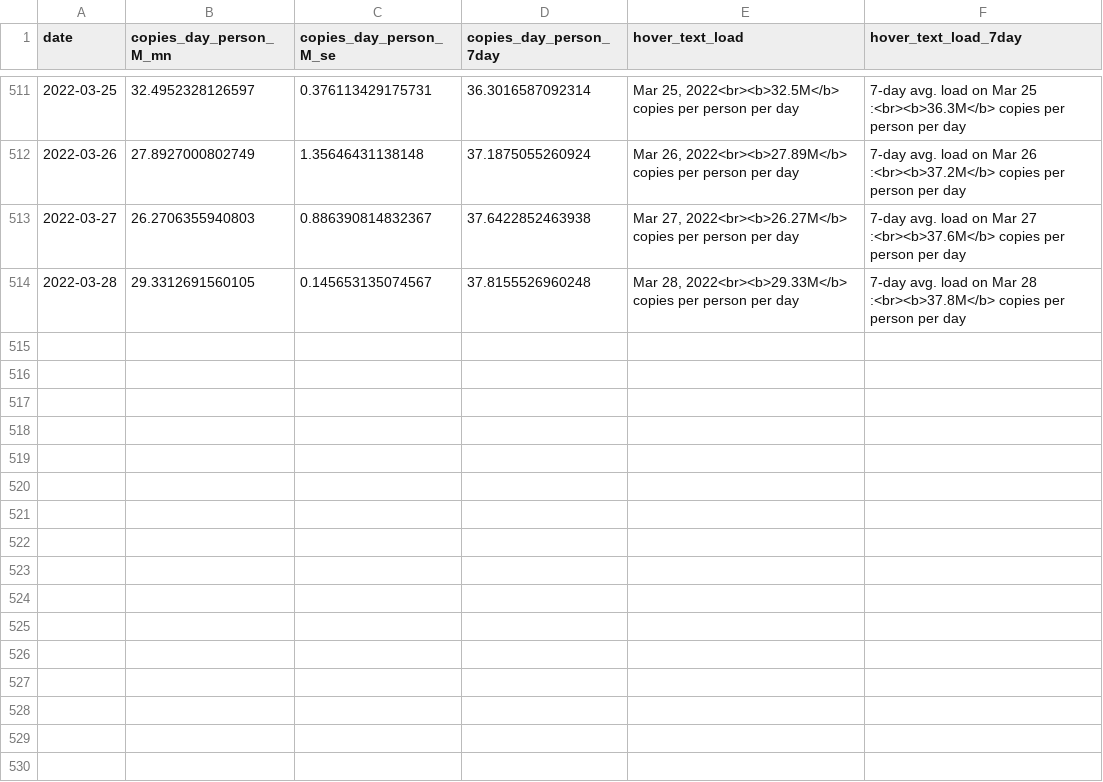
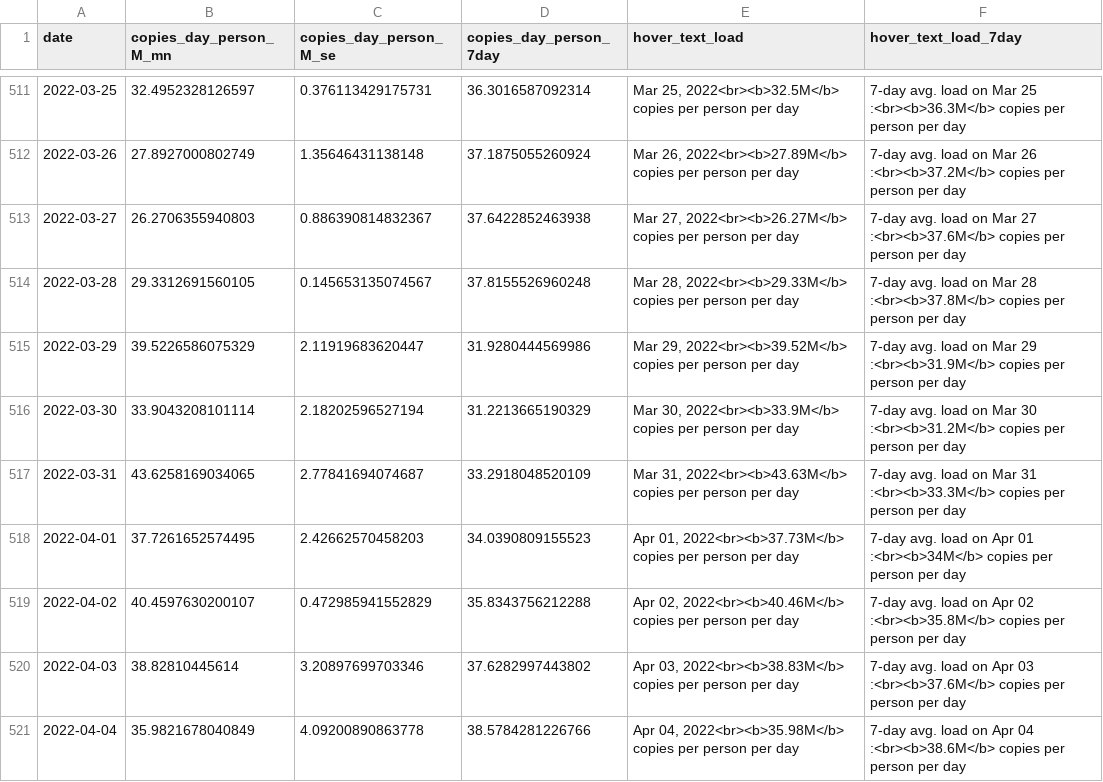
Before and after one commit to Metropolitan-Council/covid-poops, a CSV file: data/clean_load_data.csv, drawn as a sheet; only a part is shown, gaps mark what is left out; the diff names each change by its address in the sheet, - before the commit and + after, or states it on an @@ line.

```diff
--- a/data/clean_load_data.csv
+++ b/data/clean_load_data.csv
+row 515: 2022-03-29 | 39.5226586075329 | 2.11919683620447 | 31.9280444569986 | Mar 29, 2022<br><b>39.52M</b> copies per person per day | 7-day avg. load on Mar 29 :<br><b>31.9M</b> copies per person per day
+row 516: 2022-03-30 | 33.9043208101114 | 2.18202596527194 | 31.2213665190329 | Mar 30, 2022<br><b>33.9M</b> copies per person per day | 7-day avg. load on Mar 30 :<br><b>31.2M</b> copies per person per day
+row 517: 2022-03-31 | 43.6258169034065 | 2.77841694074687 | 33.2918048520109 | Mar 31, 2022<br><b>43.63M</b> copies per person per day | 7-day avg. load on Mar 31 :<br><b>33.3M</b> copies per person per day
+row 518: 2022-04-01 | 37.7261652574495 | 2.42662570458203 | 34.0390809155523 | Apr 01, 2022<br><b>37.73M</b> copies per person per day | 7-day avg. load on Apr 01 :<br><b>34M</b> copies per person per day
+row 519: 2022-04-02 | 40.4597630200107 | 0.472985941552829 | 35.8343756212288 | Apr 02, 2022<br><b>40.46M</b> copies per person per day | 7-day avg. load on Apr 02 :<br><b>35.8M</b> copies per person per day
+row 520: 2022-04-03 | 38.82810445614 | 3.20897699703346 | 37.6282997443802 | Apr 03, 2022<br><b>38.83M</b> copies per person per day | 7-day avg. load on Apr 03 :<br><b>37.6M</b> copies per person per day
+row 521: 2022-04-04 | 35.9821678040849 | 4.09200890863778 | 38.5784281226766 | Apr 04, 2022<br><b>35.98M</b> copies per person per day | 7-day avg. load on Apr 04 :<br><b>38.6M</b> copies per person per day
```
Also changed, not shown: data/clean_variant_data.csv, data/copies_by_variant.csv, 17 other files.
